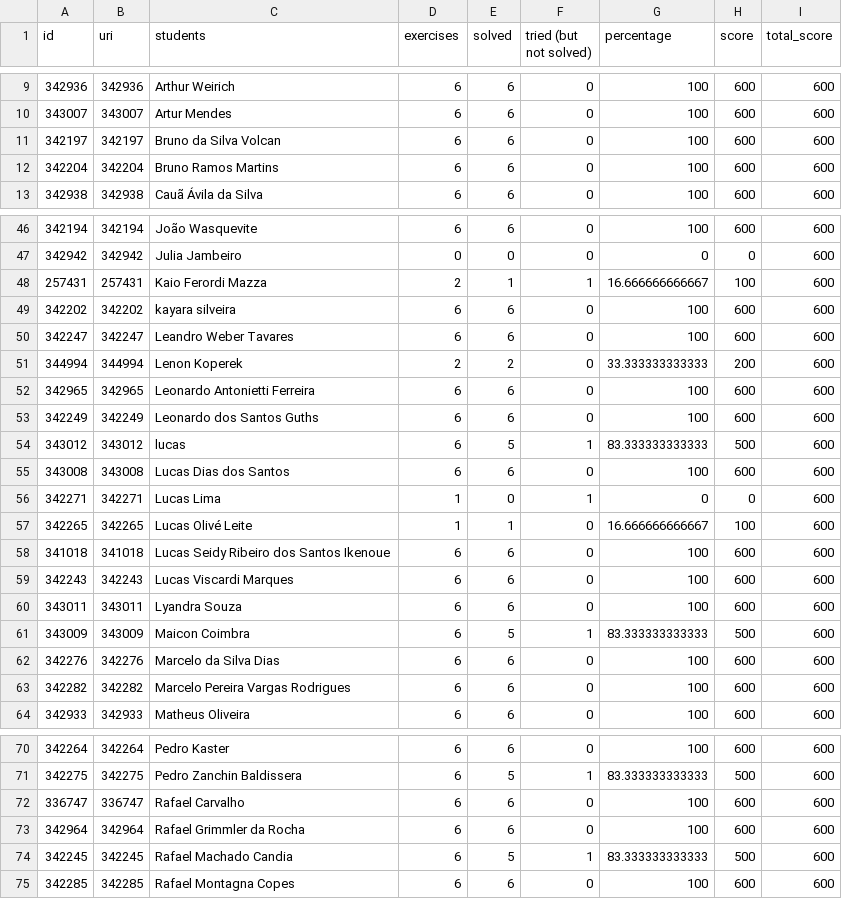
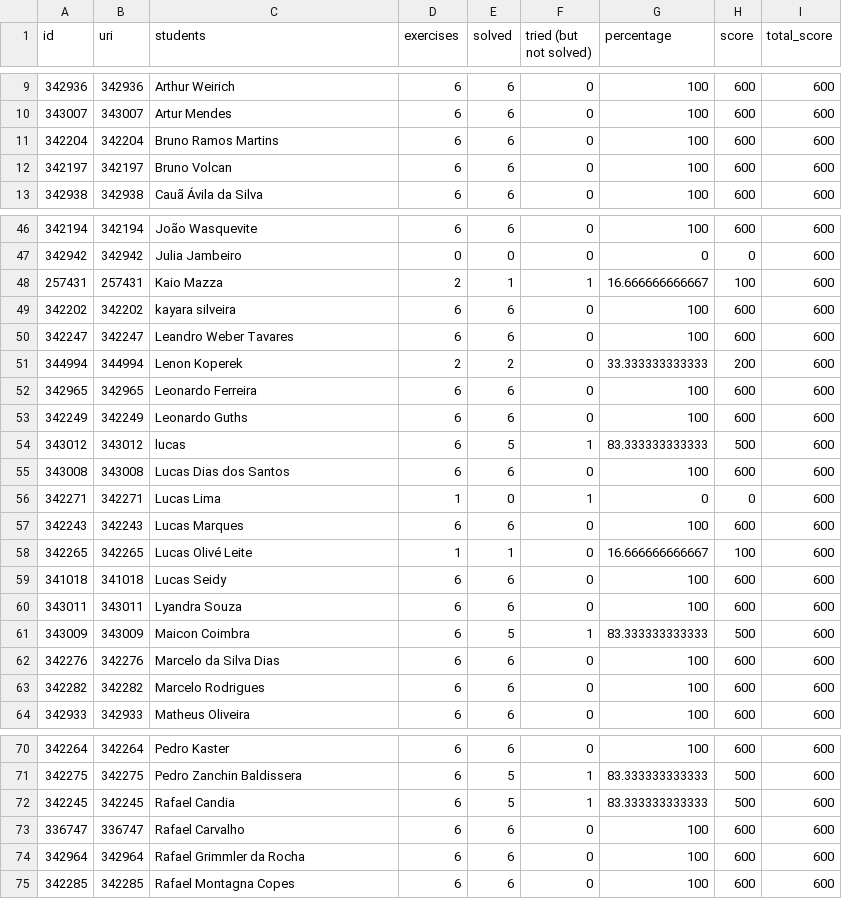
Before and after one commit to douglasscorrea/Script-Notas-URI, a CSV file: data/lista_1.csv, drawn as a sheet; only a part is shown, gaps mark what is left out; the diff covers the shown part only.

```diff
--- a/data/lista_1.csv
+++ b/data/lista_1.csv
@@ -10,4 +10,4 @@ id;uri;students;exercises;solved;"tried (but not solved)";percentage;score;total
 343007;343007;"Artur Mendes";6;6;0;100;600;600
-342197;342197;"Bruno da Silva Volcan";6;6;0;100;600;600
 342204;342204;"Bruno Ramos Martins";6;6;0;100;600;600
+342197;342197;"Bruno Volcan";6;6;0;100;600;600
 342938;342938;"Cauã Ávila da Silva";6;6;0;100;600;600
@@ -47,3 +47,3 @@ id;uri;students;exercises;solved;"tried (but not solved)";percentage;score;total
 342942;342942;"Julia Jambeiro";0;0;0;0;0;600
-257431;257431;"Kaio Ferordi Mazza";2;1;1;16.666666666667;100;600
+257431;257431;"Kaio Mazza";2;1;1;16.666666666667;100;600
 342202;342202;"kayara silveira";6;6;0;100;600;600
@@ -51,4 +51,4 @@ id;uri;students;exercises;solved;"tried (but not solved)";percentage;score;total
 344994;344994;"Lenon Koperek";2;2;0;33.333333333333;200;600
-342965;342965;"Leonardo Antonietti Ferreira";6;6;0;100;600;600
-342249;342249;"Leonardo dos Santos Guths";6;6;0;100;600;600
+342965;342965;"Leonardo Ferreira";6;6;0;100;600;600
+342249;342249;"Leonardo Guths";6;6;0;100;600;600
 343012;343012;"lucas ";6;5;1;83.333333333333;500;600
@@ -56,5 +56,5 @@ id;uri;students;exercises;solved;"tried (but not solved)";percentage;score;total
 342271;342271;"Lucas Lima";1;0;1;0;0;600
+342243;342243;"Lucas Marques";6;6;0;100;600;600
 342265;342265;"Lucas Olivé Leite";1;1;0;16.666666666667;100;600
-341018;341018;"Lucas Seidy Ribeiro dos Santos Ikenoue";6;6;0;100;600;600
-342243;342243;"Lucas Viscardi Marques";6;6;0;100;600;600
+341018;341018;"Lucas Seidy";6;6;0;100;600;600
 343011;343011;"Lyandra Souza";6;6;0;100;600;600
@@ -62,3 +62,3 @@ id;uri;students;exercises;solved;"tried (but not solved)";percentage;score;total
 342276;342276;"Marcelo da Silva Dias";6;6;0;100;600;600
-342282;342282;"Marcelo Pereira Vargas Rodrigues";6;6;0;100;600;600
+342282;342282;"Marcelo Rodrigues";6;6;0;100;600;600
 342933;342933;"Matheus Oliveira";6;6;0;100;600;600
@@ -71,5 +71,5 @@ id;uri;students;exercises;solved;"tried (but not solved)";percentage;score;total
 342275;342275;"Pedro Zanchin Baldissera";6;5;1;83.333333333333;500;600
+342245;342245;"Rafael Candia";6;5;1;83.333333333333;500;600
 336747;336747;"Rafael Carvalho";6;6;0;100;600;600
 342964;342964;"Rafael Grimmler da Rocha";6;6;0;100;600;600
-342245;342245;"Rafael Machado Candia";6;5;1;83.333333333333;500;600
 342285;342285;"Rafael Montagna Copes";6;6;0;100;600;600
```
Also changed, not shown: 1 added row, 1 removed row and 8 edited cells elsewhere in this file, data/lista_2.csv, 7 other files.
